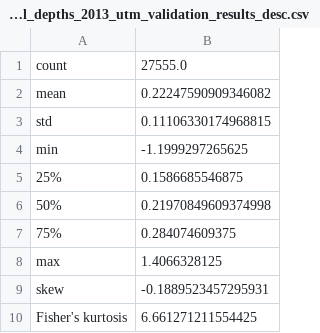
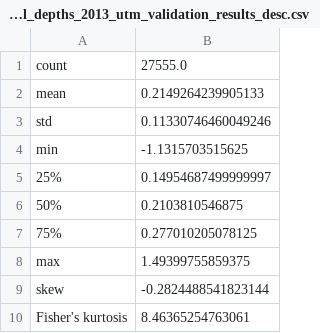
Before and after one commit to charparr/parr-thesis, a CSV file: validation/clpx/2013/results/clpx_all_depths_2013_utm_validation_results_desc.csv, drawn as a sheet.

```diff
--- a/validation/clpx/2013/results/clpx_all_depths_2013_utm_validation_results_desc.csv
+++ b/validation/clpx/2013/results/clpx_all_depths_2013_utm_validation_results_desc.csv
@@ -1,10 +1,10 @@
 count,27555.0
-mean,0.22247590909346082
-std,0.11106330174968815
-min,-1.1999297265625
-25%,0.1586685546875
-50%,0.21970849609374998
-75%,0.284074609375
-max,1.4066328125
-skew,-0.1889523457295931
-Fisher's kurtosis,6.661271211554425
+mean,0.2149264239905133
+std,0.11330746460049246
+min,-1.1315703515625
+25%,0.14954687499999997
+50%,0.2103810546875
+75%,0.277010205078125
+max,1.49399755859375
+skew,-0.2824488541823144
+Fisher's kurtosis,8.46365254763061
```
Also changed, not shown: validation/clpx/2012/results/clpx_all_depths_2012_utm_validation_results_desc.csv, validation/clpx/2015/results/clpx_all_depths_2015_utm_validation_results.csv, 56 other files.
